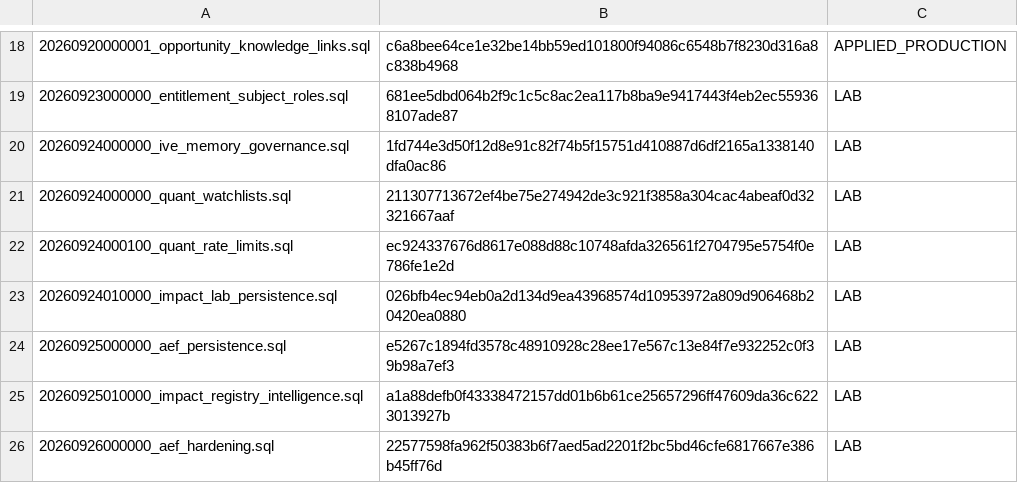
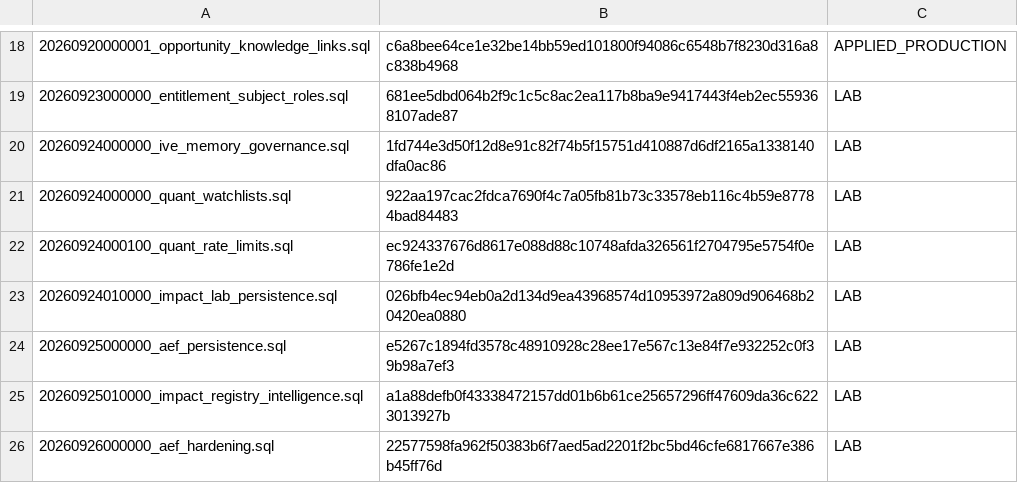
Before and after one commit to jonnipm-web/ai-social-copilot, a TSV file: supabase/migration_manifest.tsv, drawn as a sheet; only a part is shown, gaps mark what is left out.

```diff
--- a/supabase/migration_manifest.tsv
+++ b/supabase/migration_manifest.tsv
@@ -20,3 +20,3 @@
 20260924000000_ive_memory_governance.sql	1fd744e3d50f12d8e91c82f74b5f15751d410887d6df2165a1338140dfa0ac86	LAB
-20260924000000_quant_watchlists.sql	211307713672ef4be75e274942de3c921f3858a304cac4abeaf0d32321667aaf	LAB
+20260924000000_quant_watchlists.sql	922aa197cac2fdca7690f4c7a05fb81b73c33578eb116c4b59e87784bad84483	LAB
 20260924000100_quant_rate_limits.sql	ec924337676d8617e088d88c10748afda326561f2704795e5754f0e786fe1e2d	LAB
```
Also changed, not shown: 1 other file.
